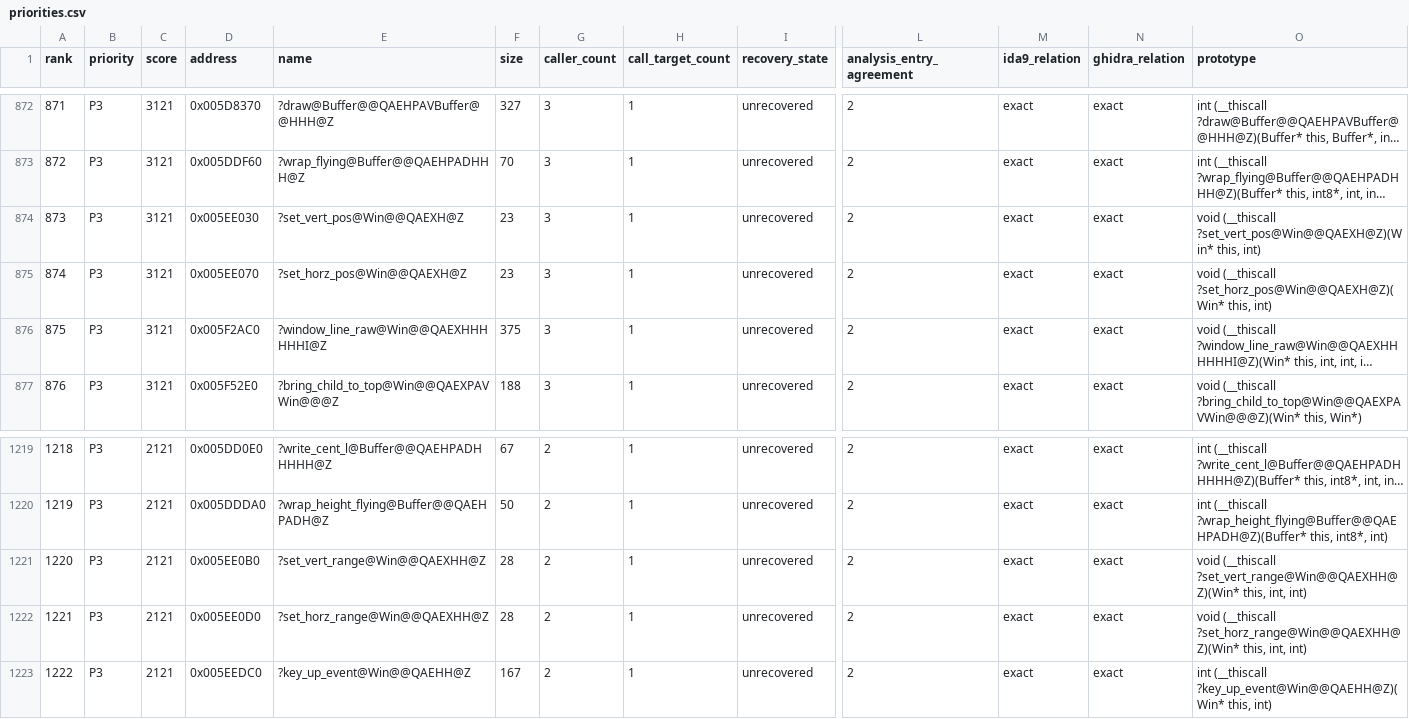
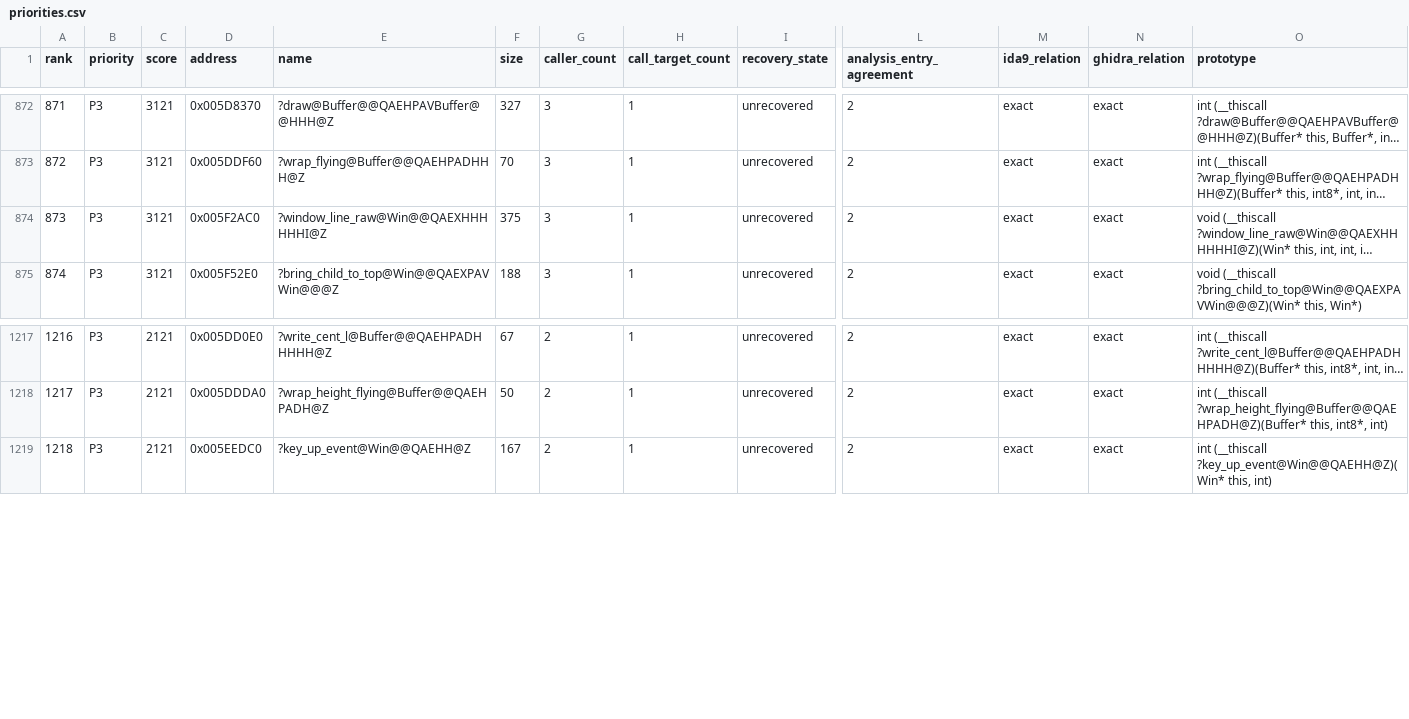
Before and after one commit to fran6co/OpenSMACX, a CSV file: docs/recovery/priorities.csv, drawn as a sheet; only a part is shown, gaps mark what is left out; long unchanged cells end in …; removed rows and columns are numbered as before the commit, all else as after; rows hold the shown columns only; the diff names each change by its address in the sheet, - before the commit and + after, or states it on an @@ line.

```diff
--- a/docs/recovery/priorities.csv
+++ b/docs/recovery/priorities.csv
-row 874: 873 | P3 | 3121 | 0x005EE030 | ?set_vert_pos@Win@@QAEXH@Z | 23 | 3 | 1 | unrecovered | 2 | exact | exact | void (__thiscall ?set_vert_pos@Win@@QAEXH@Z)(Win* this, int)
-row 875: 874 | P3 | 3121 | 0x005EE070 | ?set_horz_pos@Win@@QAEXH@Z | 23 | 3 | 1 | unrecovered | 2 | exact | exact | void (__thiscall ?set_horz_pos@Win@@QAEXH@Z)(Win* this, int)
@@ column A (rank) renumbered from row 874 down @@
-row 1221: 1220 | P3 | 2121 | 0x005EE0B0 | ?set_vert_range@Win@@QAEXHH@Z | 28 | 2 | 1 | unrecovered | 2 | exact | exact | void (__thiscall ?set_vert_range@Win@@QAEXHH@Z)(Win* this, int, int)
-row 1222: 1221 | P3 | 2121 | 0x005EE0D0 | ?set_horz_range@Win@@QAEXHH@Z | 28 | 2 | 1 | unrecovered | 2 | exact | exact | void (__thiscall ?set_horz_range@Win@@QAEXHH@Z)(Win* this, int, int)
```
Also changed, not shown: docs/recovery-redirects.csv, 9 other files.
